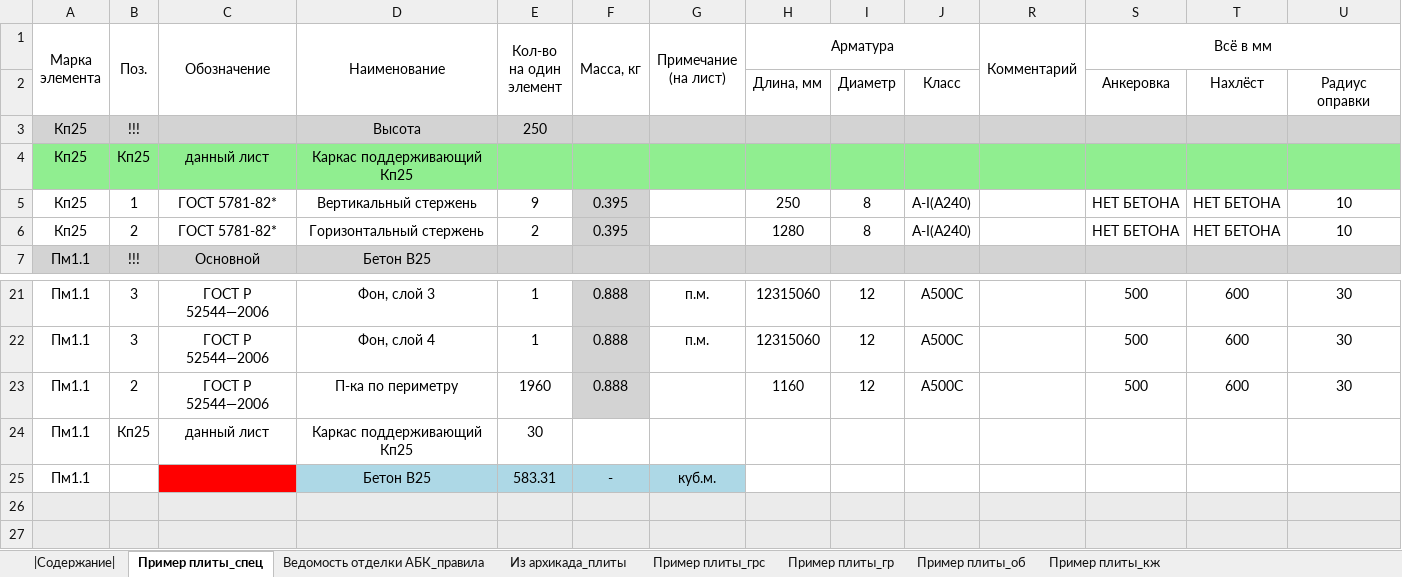
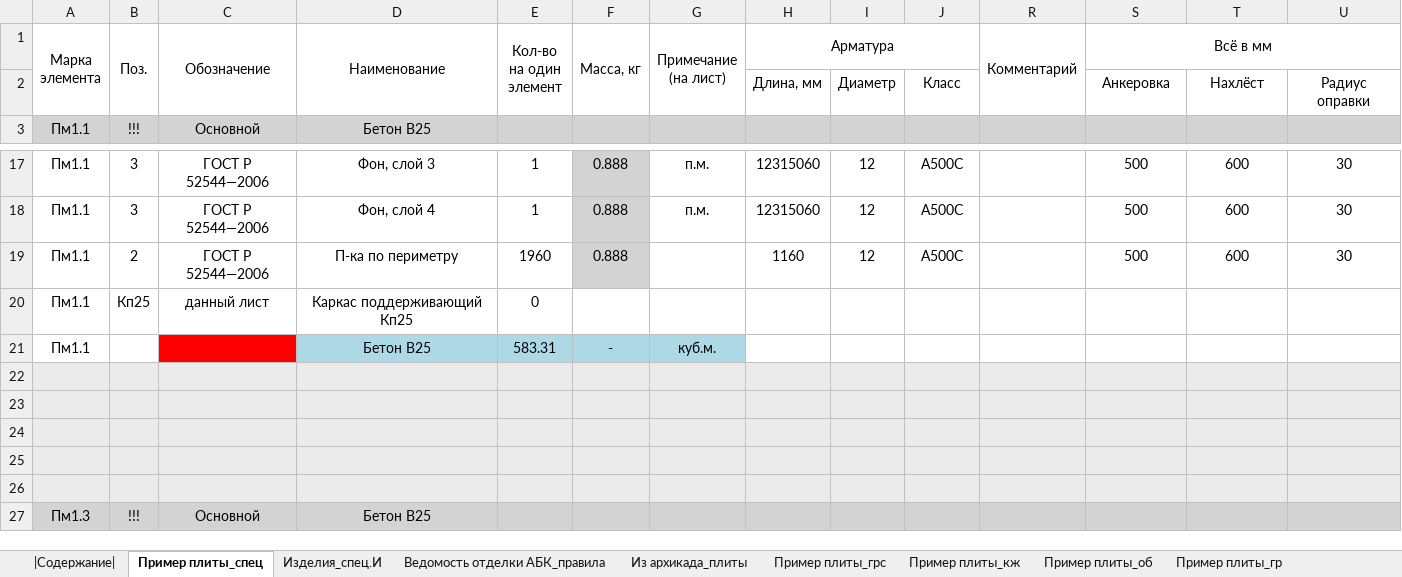
Before and after one commit to kuvbur/material-specification, an Excel workbook: Спец.xlsm, sheet Пример плиты_спец, drawn as a sheet; only a part is shown, gaps mark what is left out; the shorter side is filled out with more unchanged rows; values as stored, in another font and other column widths than the file's, no borders; conditional formats not drawn; removed rows and columns are numbered as before the commit, all else as after; the diff names each change by its address in the sheet, - before the commit and + after, or states it on an @@ line.

Commit message:
up to 3.29
Исправлена работа с изделиями с листов спец.И

```diff
--- a/Спец.xlsm (sheet Пример плиты_спец)
+++ b/Спец.xlsm (sheet Пример плиты_спец)
+sheet tab: Изделия_спец.И
@@ sheet tab order changed: |Содержание| | Пример плиты_спец | Изделия_спец.И | Ведомость отделки АБК_правила | Из архикада_плиты | Пример плиты_грс | Пример плиты_кж | Пример плиты_об | Пример плиты_гр @@
-row 3: Кп25 | !!! |  | Высота | 250
-row 4: Кп25 | Кп25 | данный лист | Каркас поддерживающий Кп25
-row 5: Кп25 | 1 | ГОСТ 5781-82* | Вертикальный стержень | 9 | 0.395 |  | 250 | 8 | A-I(A240) |  | НЕТ БЕТОНА | НЕТ БЕТОНА | 10
-row 6: Кп25 | 2 | ГОСТ 5781-82* | Горизонтальный стержень | 2 | 0.395 |  | 1280 | 8 | A-I(A240) |  | НЕТ БЕТОНА | НЕТ БЕТОНА | 10
-E20 (Кол-во на один элемент): 30
+E20 (Кол-во на один элемент): 0
```
Also changed, not shown: sheet |Содержание|, sheet Пример плиты_об, sheet Пример плиты_гр, formulas that keep their value, 3 other files.
